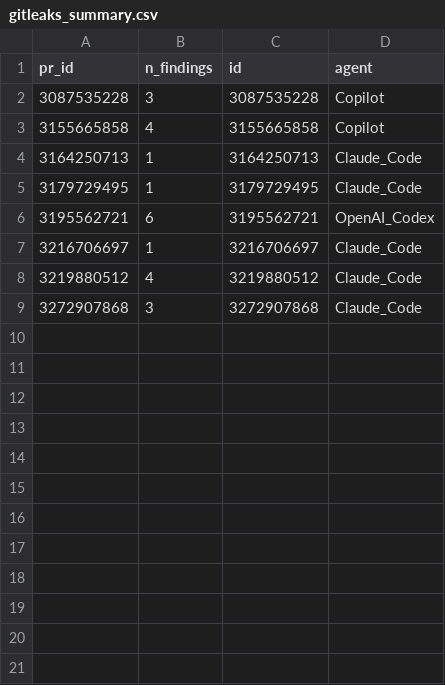
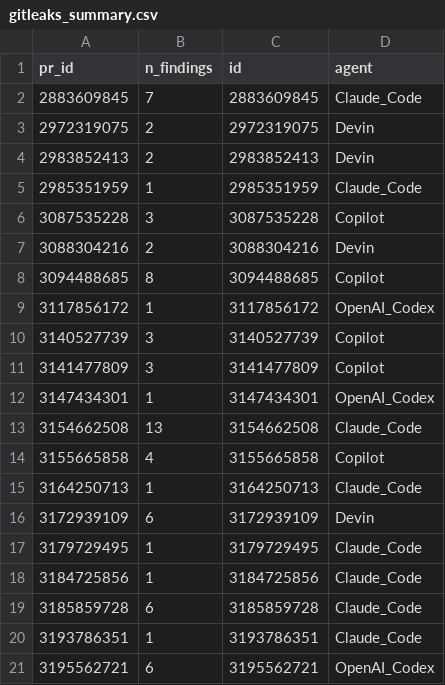
Before and after one commit to Boneelli/analisi-etica-codice-ai, a CSV file: results/subject_rights/gitleaks_summary.csv, drawn as a sheet; only a part is shown; the shorter side is filled out with more unchanged rows; the diff covers the shown part only.

```diff
--- a/results/subject_rights/gitleaks_summary.csv
+++ b/results/subject_rights/gitleaks_summary.csv
@@ -1,6 +1,21 @@
 pr_id,n_findings,id,agent
+2883609845,7,2883609845,Claude_Code
+2972319075,2,2972319075,Devin
+2983852413,2,2983852413,Devin
+2985351959,1,2985351959,Claude_Code
 3087535228,3,3087535228,Copilot
+3088304216,2,3088304216,Devin
+3094488685,8,3094488685,Copilot
+3117856172,1,3117856172,OpenAI_Codex
+3140527739,3,3140527739,Copilot
+3141477809,3,3141477809,Copilot
+3147434301,1,3147434301,OpenAI_Codex
+3154662508,13,3154662508,Claude_Code
 3155665858,4,3155665858,Copilot
 3164250713,1,3164250713,Claude_Code
+3172939109,6,3172939109,Devin
 3179729495,1,3179729495,Claude_Code
+3184725856,1,3184725856,Claude_Code
+3185859728,6,3185859728,Claude_Code
+3193786351,1,3193786351,Claude_Code
 3195562721,6,3195562721,OpenAI_Codex
```
Also changed, not shown: 5 added rows elsewhere in this file, 12 other files.
